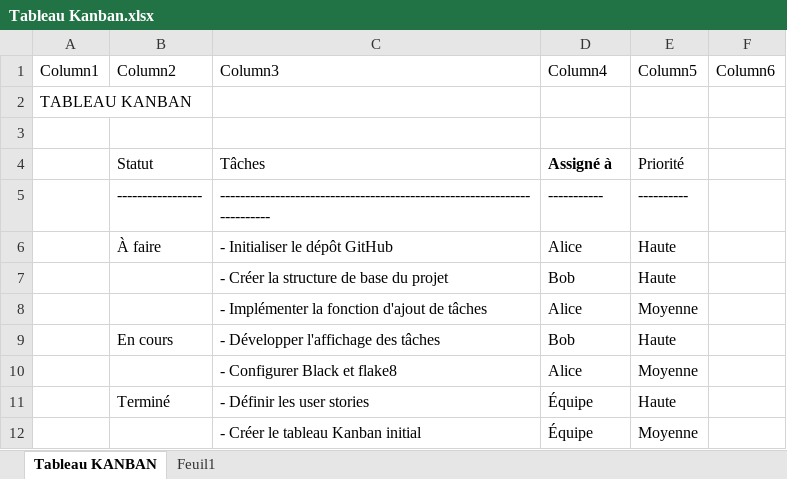
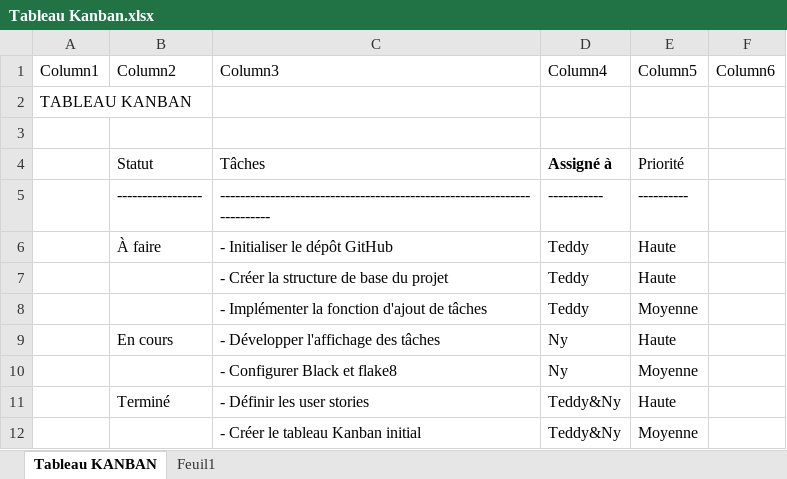
Before and after one commit to teddyamby/Gestionnaire_de_Taches, an Excel workbook: Tableau_mini_projet/Tableau Kanban.xlsx, sheet Tableau KANBAN, drawn as a sheet; values as stored, in another font and other column widths than the file's, no borders; table styles not drawn; the diff names each change by its address in the sheet, - before the commit and + after, or states it on an @@ line.

Commit message:
Modification du tableau Kanban pour les assignations des taches

```diff
--- a/Tableau_mini_projet/Tableau Kanban.xlsx (sheet Tableau KANBAN)
+++ b/Tableau_mini_projet/Tableau Kanban.xlsx (sheet Tableau KANBAN)
-D6 (Column4): Alice
+D6 (Column4): Teddy
-D7 (Column4): Bob
+D7 (Column4): Teddy
-D8 (Column4): Alice
+D8 (Column4): Teddy
-D9 (Column4): Bob
+D9 (Column4): Ny
-D10 (Column4): Alice
+D10 (Column4): Ny
-D11:D12 (Column4): Équipe
+D11:D12 (Column4): Teddy&Ny
```
